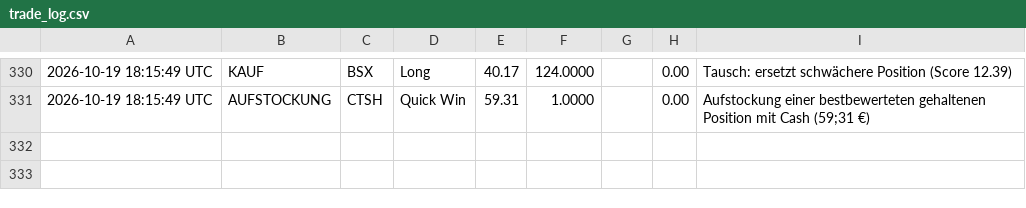
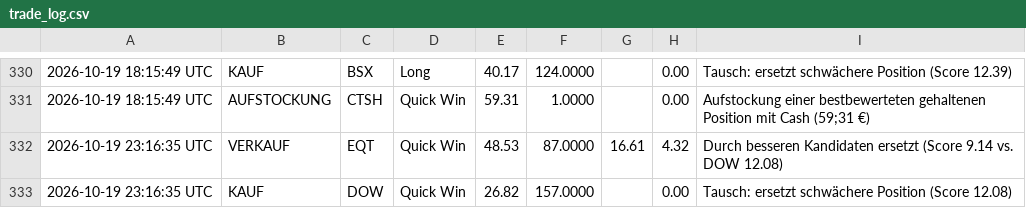
Before and after one commit to heyneca-stack/quantflow-dashboard, a CSV file: trade_log.csv, drawn as a sheet; only a part is shown, gaps mark what is left out.

```diff
--- a/trade_log.csv
+++ b/trade_log.csv
@@ -331 +331,3 @@
 2026-10-19 18:15:49 UTC,AUFSTOCKUNG,CTSH,Quick Win,59.31,1.0000,,0.00,Aufstockung einer bestbewerteten gehaltenen Position mit Cash (59;31 €)
+2026-10-19 23:16:35 UTC,VERKAUF,EQT,Quick Win,48.53,87.0000,16.61,4.32,Durch besseren Kandidaten ersetzt (Score 9.14 vs. DOW 12.08)
+2026-10-19 23:16:35 UTC,KAUF,DOW,Quick Win,26.82,157.0000,,0.00,Tausch: ersetzt schwächere Position (Score 12.08)
```
Also changed, not shown: portfolio_log.csv, 4 other files.
